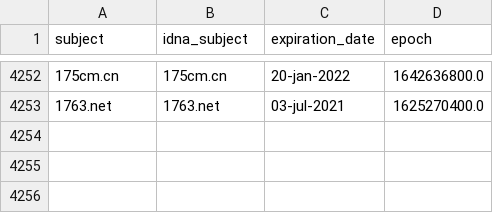
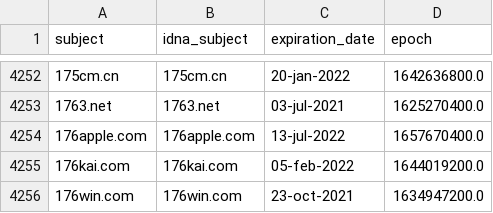
Before and after one commit to mypdns/dead-hosts, a CSV file: .pyfunceble/whois.csv, drawn as a sheet; only a part is shown, gaps mark what is left out; the diff names each change by its address in the sheet, - before the commit and + after, or states it on an @@ line.

```diff
--- a/.pyfunceble/whois.csv
+++ b/.pyfunceble/whois.csv
+row 4254: 176apple.com | 176apple.com | 13-jul-2022 | 1657670400.0
+row 4255: 176kai.com | 176kai.com | 05-feb-2022 | 1644019200.0
+row 4256: 176win.com | 176win.com | 23-oct-2021 | 1634947200.0
```
Also changed, not shown: .pyfunceble/inactive.csv, 7 other files.
